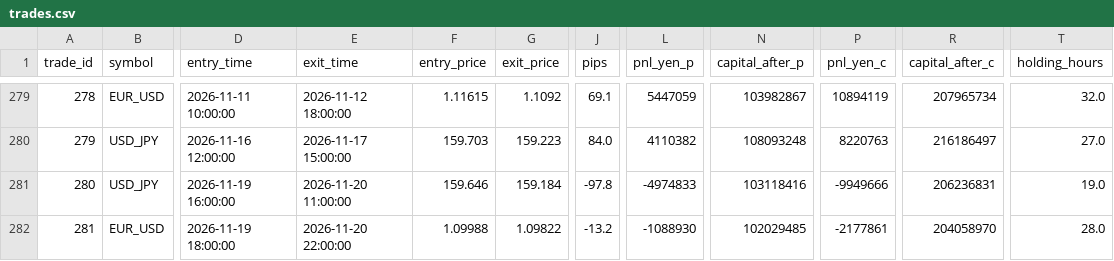
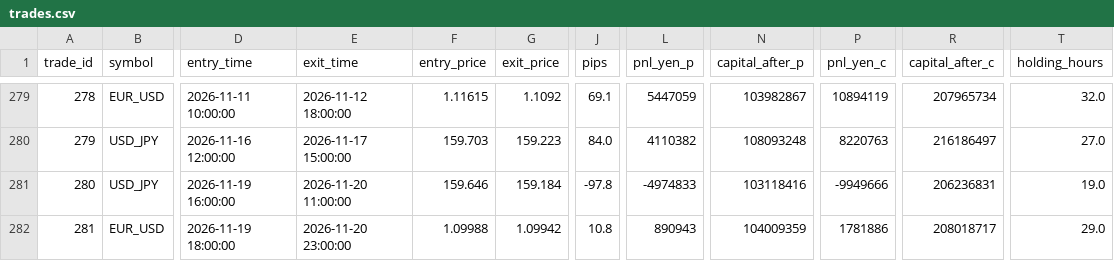
Before and after one commit to PJ-Baibain/pb-trade-log, a CSV file: trades.csv, drawn as a sheet; only a part is shown, gaps mark what is left out; the diff names each change by its address in the sheet, - before the commit and + after, or states it on an @@ line.

Commit message:
trade update 2026-11-20 23:30

```diff
--- a/trades.csv
+++ b/trades.csv
-E282 (exit_time): 2026-11-20 22:00:00
+E282 (exit_time): 2026-11-20 23:00:00
-G282 (exit_price): 1.09822
+G282 (exit_price): 1.09942
-J282 (pips): -13.2
+J282 (pips): 10.8
-L282 (pnl_yen_p): -1088930
+L282 (pnl_yen_p): 890943
-N282 (capital_after_p): 102029485
+N282 (capital_after_p): 104009359
-P282 (pnl_yen_c): -2177861
+P282 (pnl_yen_c): 1781886
-R282 (capital_after_c): 204058970
+R282 (capital_after_c): 208018717
-T282 (holding_hours): 28.0
+T282 (holding_hours): 29.0
```
Also changed, not shown: equity.csv, 6 other files.
